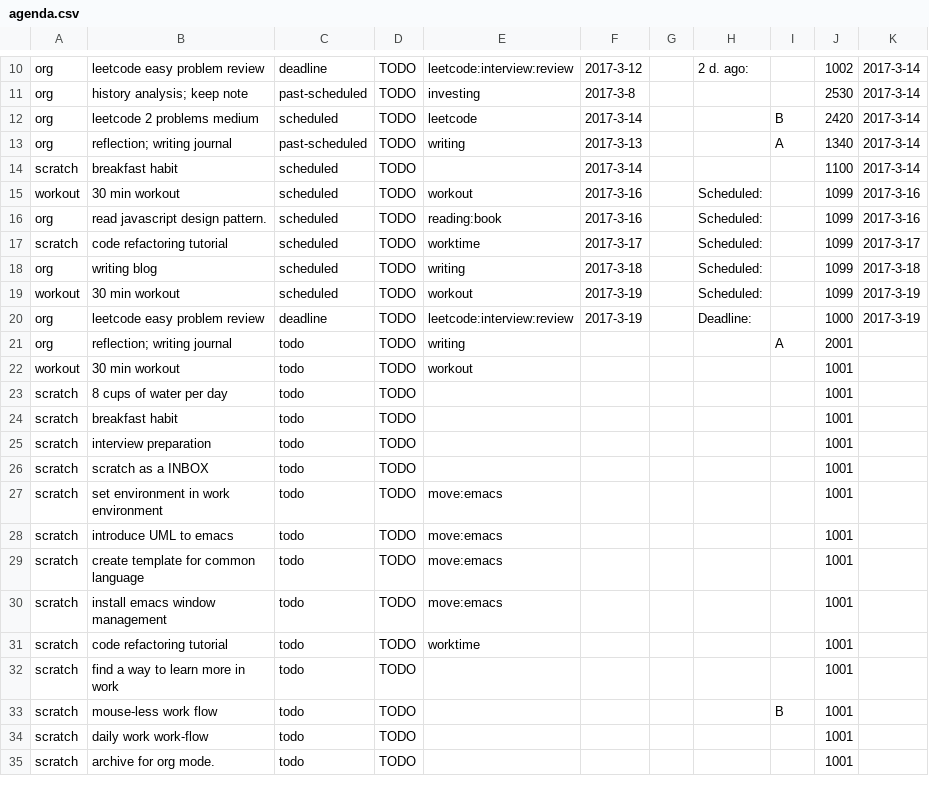
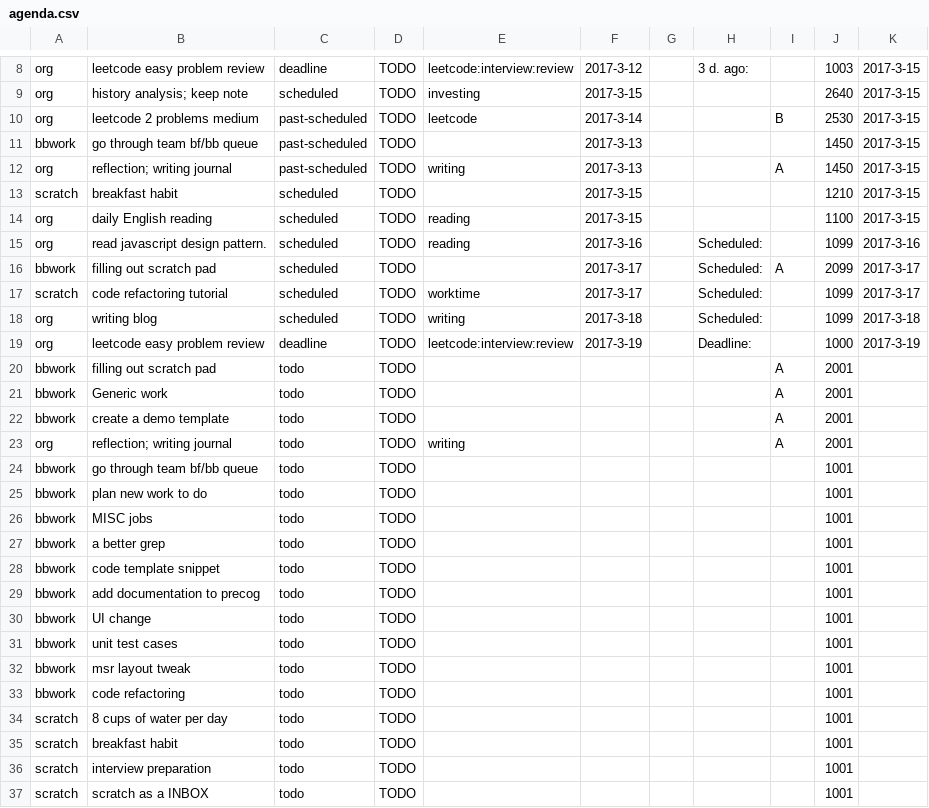
Before and after one commit to ggppwx/note, a CSV file: csv/agenda.csv, drawn as a sheet; only a part is shown, gaps mark what is left out; the shorter side is filled out with more unchanged rows; removed rows and columns are numbered as before the commit, all else as after; the diff covers the shown part only; the diff names each change by its address in the sheet, - before the commit and + after, or states it on an @@ line.

```diff
--- a/csv/agenda.csv
+++ b/csv/agenda.csv
-H8: 2 d. ago:
+H8: 3 d. ago:
-J8: 1002
+J8: 1003
-K8:K10: 2017-3-14
+K8:K10: 2017-3-15
-C9: past-scheduled
+C9: scheduled
-F9: 2017-3-8
+F9: 2017-3-15
-J9: 2530
+J9: 2640
-C10: scheduled
+C10: past-scheduled
-J10: 2420
+J10: 2530
+row 11: bbwork | go through team bf/bb queue | past-scheduled | TODO |  | 2017-3-13 |  |  |  | 1450 | 2017-3-15
-J12: 1340
+J12: 1450
-K12:K13: 2017-3-14
+K12:K13: 2017-3-15
-F13: 2017-3-14
+F13: 2017-3-15
-J13: 1100
+J13: 1210
-row 15: workout | 30 min workout | scheduled | TODO | workout | 2017-3-16 |  | Scheduled: |  | 1099 | 2017-3-16
+row 14: org | daily English reading | scheduled | TODO | reading | 2017-3-15 |  |  |  | 1100 | 2017-3-15
-E15: reading:book
+E15: reading
+row 16: bbwork | filling out scratch pad | scheduled | TODO |  | 2017-3-17 |  | Scheduled: | A | 2099 | 2017-3-17
-row 19: workout | 30 min workout | scheduled | TODO | workout | 2017-3-19 |  | Scheduled: |  | 1099 | 2017-3-19
+row 20: bbwork | filling out scratch pad | todo | TODO |  |  |  |  | A | 2001
+row 21: bbwork | Generic work | todo | TODO |  |  |  |  | A | 2001
+row 22: bbwork | create a demo template | todo | TODO |  |  |  |  | A | 2001
+row 24: bbwork | go through team bf/bb queue | todo | TODO |  |  |  |  |  | 1001
+row 25: bbwork | plan new work to do | todo | TODO |  |  |  |  |  | 1001
+row 26: bbwork | MISC jobs | todo | TODO |  |  |  |  |  | 1001
+row 27: bbwork | a better grep | todo | TODO |  |  |  |  |  | 1001
+row 28: bbwork | code template snippet | todo | TODO |  |  |  |  |  | 1001
+row 29: bbwork | add documentation to precog | todo | TODO |  |  |  |  |  | 1001
+row 30: bbwork | UI change | todo | TODO |  |  |  |  |  | 1001
+row 31: bbwork | unit test cases | todo | TODO |  |  |  |  |  | 1001
-A32: workout
+A32: bbwork
-B32: 30 min workout
+B32: msr layout tweak
-E32: workout
+E32: (empty)
+row 33: bbwork | code refactoring | todo | TODO |  |  |  |  |  | 1001
```
Also changed, not shown: 3 removed rows and 23 edited cells elsewhere in this file, csv/pomodora.csv.
